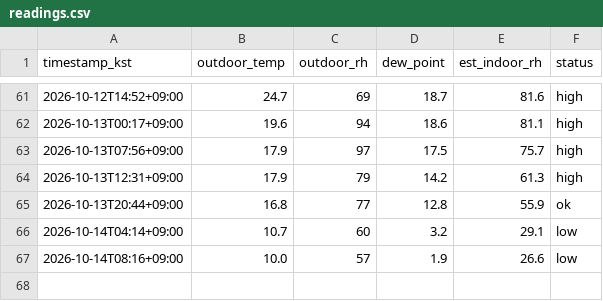
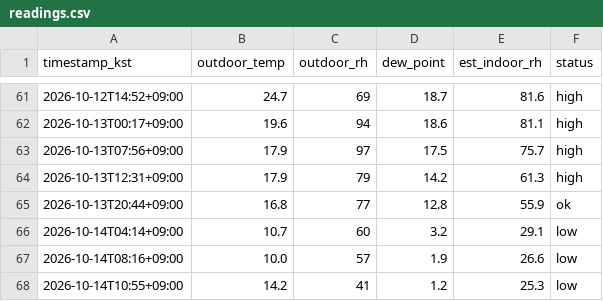
Before and after one commit to sophie-son/violin-humidity, a CSV file: data/readings.csv, drawn as a sheet; only a part is shown, gaps mark what is left out.

Commit message:
data: 2026-10-14T01:55:23Z

```diff
--- a/data/readings.csv
+++ b/data/readings.csv
@@ -67 +67,2 @@ timestamp_kst,outdoor_temp,outdoor_rh,dew_point,est_indoor_rh,status
 2026-10-14T08:16+09:00,10.0,57,1.9,26.6,low
+2026-10-14T10:55+09:00,14.2,41,1.2,25.3,low
```
Also changed, not shown: 1 other file.
